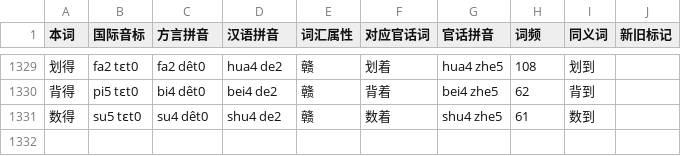
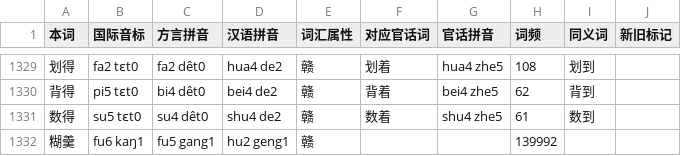
Before and after one commit to Doohaey/GonnyuGeneralIME, a TSV file: resources/regions/lancong/dictionaries/gan_words.tsv, drawn as a sheet; only a part is shown, gaps mark what is left out.

Commit message:
data(lancong): add Nanchang dictionary entry

```diff
--- a/resources/regions/lancong/dictionaries/gan_words.tsv
+++ b/resources/regions/lancong/dictionaries/gan_words.tsv
@@ -1331 +1331,2 @@
 数得	su5 tɛt0	su4 dêt0	shu4 de2	赣	数着	shu4 zhe5	61	数到	
+糊羹	fu6 kaŋ1	fu5 gang1	hu2 geng1	赣			139992		
```
